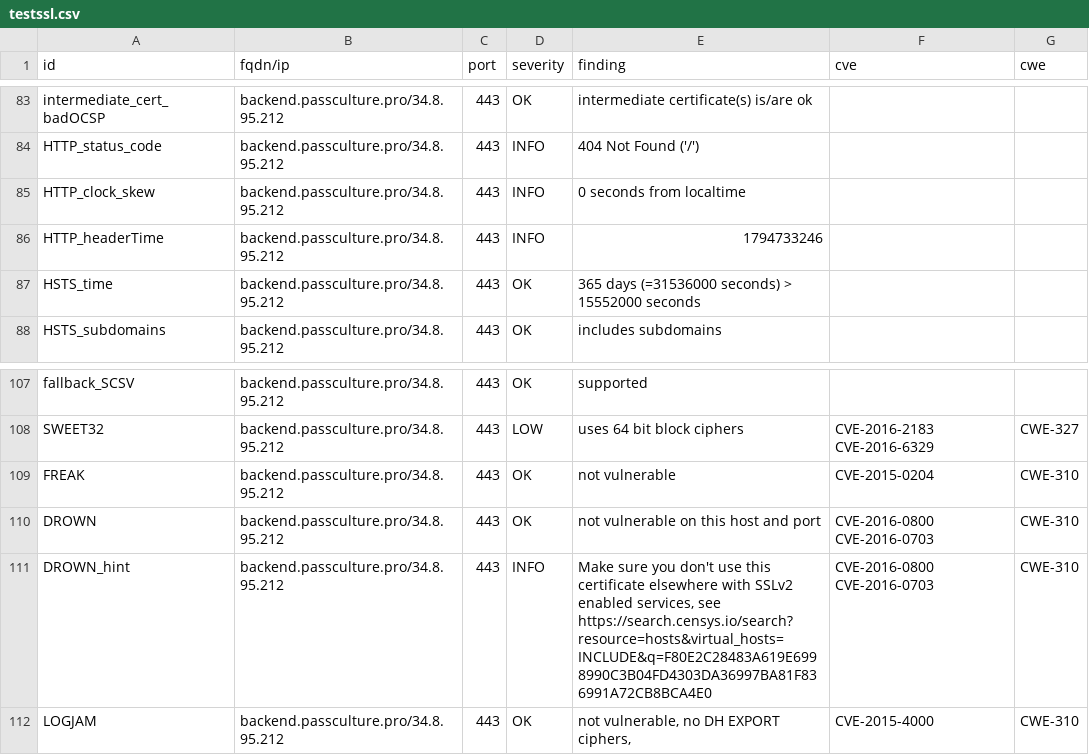
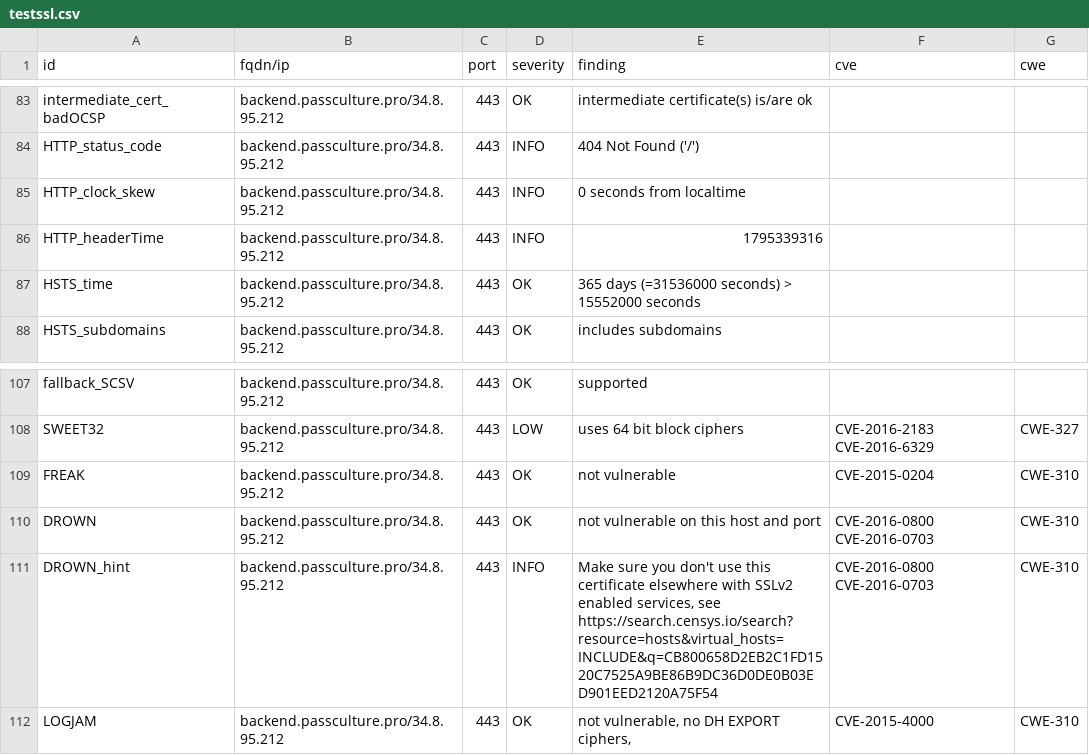
Before and after one commit to betagouv/dashlord, a CSV file: results/aHR0cHM6Ly9iYWNrZW5kLnBhc3NjdWx0dXJlLnBybw==/testssl.csv, drawn as a sheet; only a part is shown, gaps mark what is left out; the diff covers the shown part only.

Commit message:
update: https://backend.passculture.pro

```diff
--- a/results/aHR0cHM6Ly9iYWNrZW5kLnBhc3NjdWx0dXJlLnBybw==/testssl.csv
+++ b/results/aHR0cHM6Ly9iYWNrZW5kLnBhc3NjdWx0dXJlLnBybw==/testssl.csv
@@ -85,3 +85,3 @@
 "HTTP_clock_skew","backend.passculture.pro/34.8.95.212","443","INFO","0 seconds from localtime","",""
-"HTTP_headerTime","backend.passculture.pro/34.8.95.212","443","INFO","1794733246","",""
+"HTTP_headerTime","backend.passculture.pro/34.8.95.212","443","INFO","1795339316","",""
 "HSTS_time","backend.passculture.pro/34.8.95.212","443","OK","365 days (=31536000 seconds) > 15552000 seconds","",""
@@ -110,3 +110,3 @@
 "DROWN","backend.passculture.pro/34.8.95.212","443","OK","not vulnerable on this host and port","CVE-2016-0800 CVE-2016-0703","CWE-310"
-"DROWN_hint","backend.passculture.pro/34.8.95.212","443","INFO","Make sure you don't use this certificate elsewhere with SSLv2 enabled services, see https://search.censys.io/search?resource=hosts&virtual_hosts=INCLUDE&q=F80E2C28483A619E6998990C3B04FD4303DA36997BA81F836991A72CB8BCA4E0","CVE-2016-0800 CVE-2016-0703","CWE-310"
+"DROWN_hint","backend.passculture.pro/34.8.95.212","443","INFO","Make sure you don't use this certificate elsewhere with SSLv2 enabled services, see https://search.censys.io/search?resource=hosts&virtual_hosts=INCLUDE&q=CB800658D2EB2C1FD1520C7525A9BE86B9DC36D0DE0B03ED901EED2120A75F54","CVE-2016-0800 CVE-2016-0703","CWE-310"
 "LOGJAM","backend.passculture.pro/34.8.95.212","443","OK","not vulnerable, no DH EXPORT ciphers,","CVE-2015-4000","CWE-310"
```
Also changed, not shown: 12 edited cells elsewhere in this file, 2 other files.
